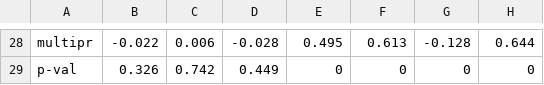
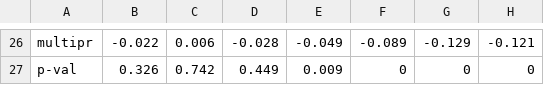
Before and after one commit to maiktreya/petit-rentier-HFCS, a CSV file: output/full-model/gini_final_dt.csv, drawn as a sheet; only a part is shown, gaps mark what is left out; addresses are those after the commit; the diff covers the shown part only; the diff names each change by its address in the sheet, - before the commit and + after, or states it on an @@ line.

```diff
--- a/output/full-model/gini_final_dt.csv
+++ b/output/full-model/gini_final_dt.csv
-E26: 0.495
+E26: -0.049
-F26: 0.613
+F26: -0.089
-G26: -0.128
+G26: -0.129
-H26: 0.644
+H26: -0.121
-E27: 0
+E27: 0.009
```
Also changed, not shown: 3 added rows, 5 removed rows and 22 edited cells elsewhere in this file, 3 other files.
